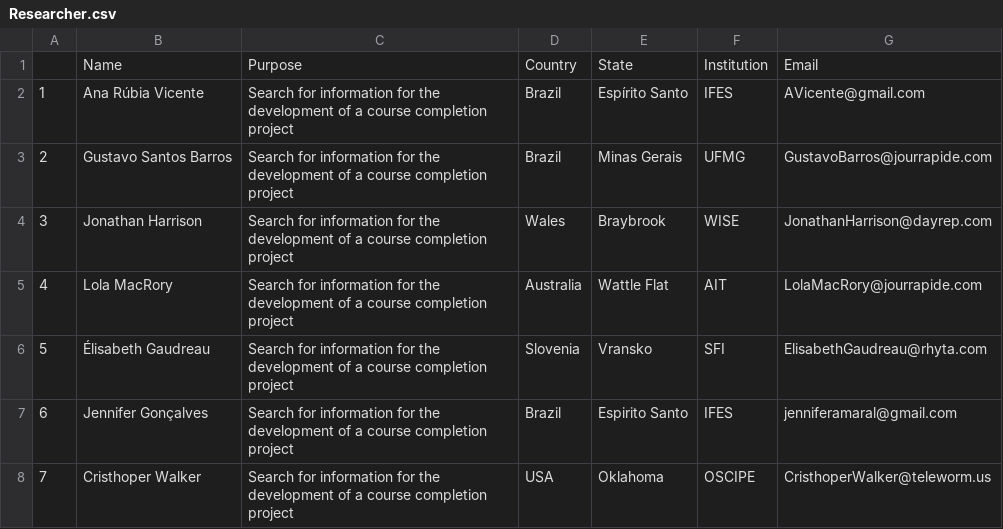
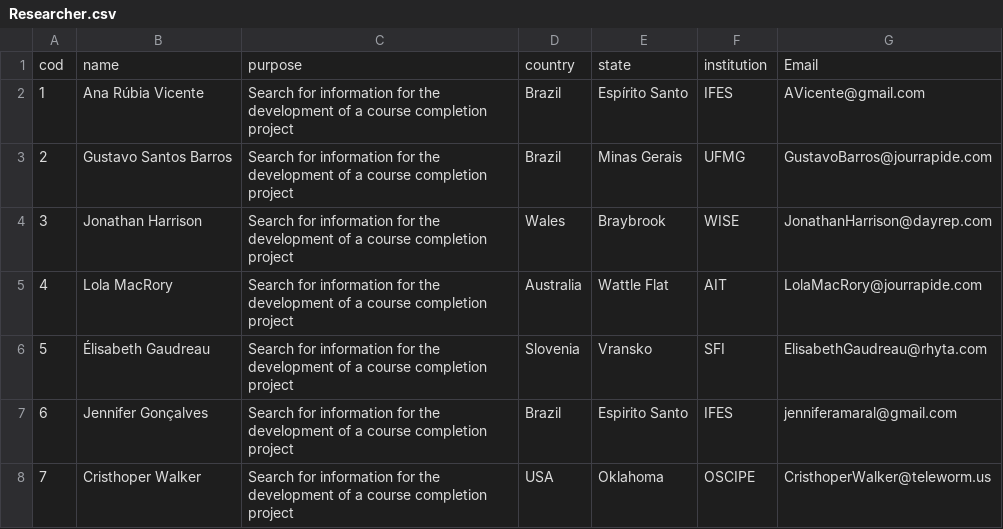
Before and after one commit to discipbd1/trab01, a CSV file: transformacoes-pentaho/data/Researcher.csv, drawn as a sheet; only a part is shown.

```diff
--- a/transformacoes-pentaho/data/Researcher.csv
+++ b/transformacoes-pentaho/data/Researcher.csv
@@ -1,2 +1,2 @@
-	Name	Purpose	Country	State	Institution	Email
+cod	name	purpose	country	state	institution	Email
 1	Ana Rúbia Vicente	Search for information for the development of a course completion project	Brazil	Espírito Santo	IFES	AVicente@gmail.com
```
Also changed, not shown: transformacoes-pentaho/data/Contact_researcher.csv, transformacoes-pentaho/data/researcher_uniprotkb.csv, 2 other files.
